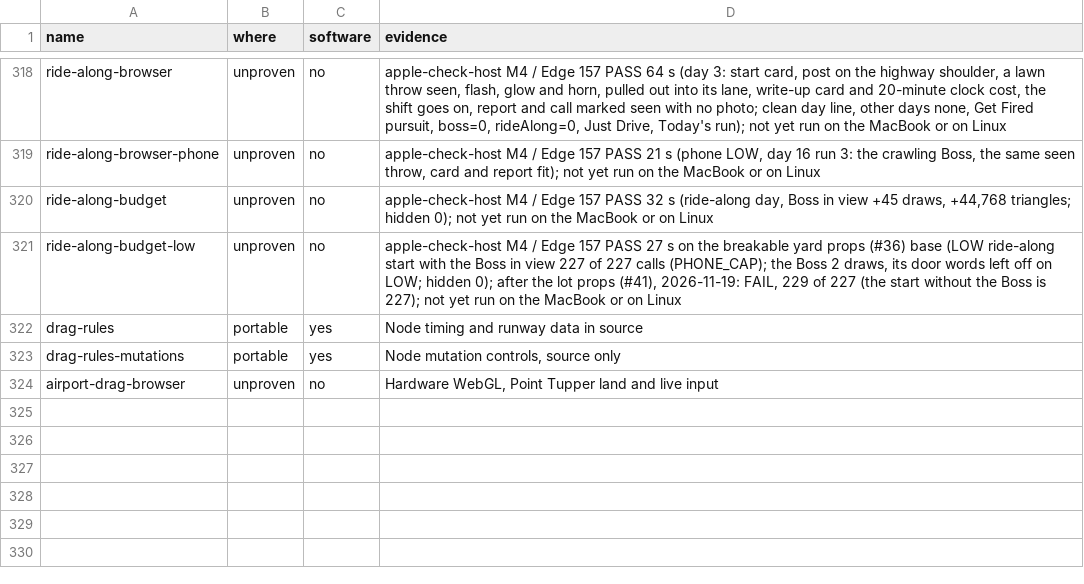
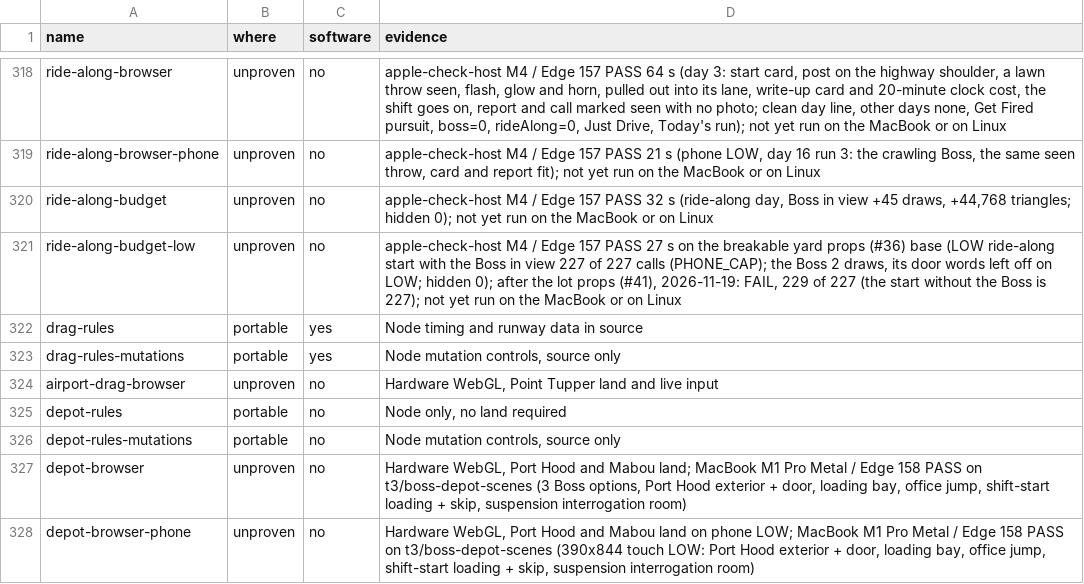
Before and after one commit to dfakkeldy/just-drive, a TSV file: tools/checks-hosts.tsv, drawn as a sheet; only a part is shown, gaps mark what is left out; the diff names each change by its address in the sheet, - before the commit and + after, or states it on an @@ line.

```diff
--- a/tools/checks-hosts.tsv
+++ b/tools/checks-hosts.tsv
+row 325: depot-rules | portable | no | Node only, no land required
+row 326: depot-rules-mutations | portable | no | Node mutation controls, source only
+row 327: depot-browser | unproven | no | Hardware WebGL, Port Hood and Mabou land; MacBook M1 Pro Metal / Edge 158 PASS on t3/boss-depot-scenes (3 Boss options, Port Hood exterior + door, loading bay, office jump, shift-start loading + skip, suspension interrogation room)
+row 328: depot-browser-phone | unproven | no | Hardware WebGL, Port Hood and Mabou land on phone LOW; MacBook M1 Pro Metal / Edge 158 PASS on t3/boss-depot-scenes (390x844 touch LOW: Port Hood exterior + door, loading bay, office jump, shift-start loading + skip, suspension interrogation room)
```
Also changed, not shown: tools/checks.tsv, 29 other files.
